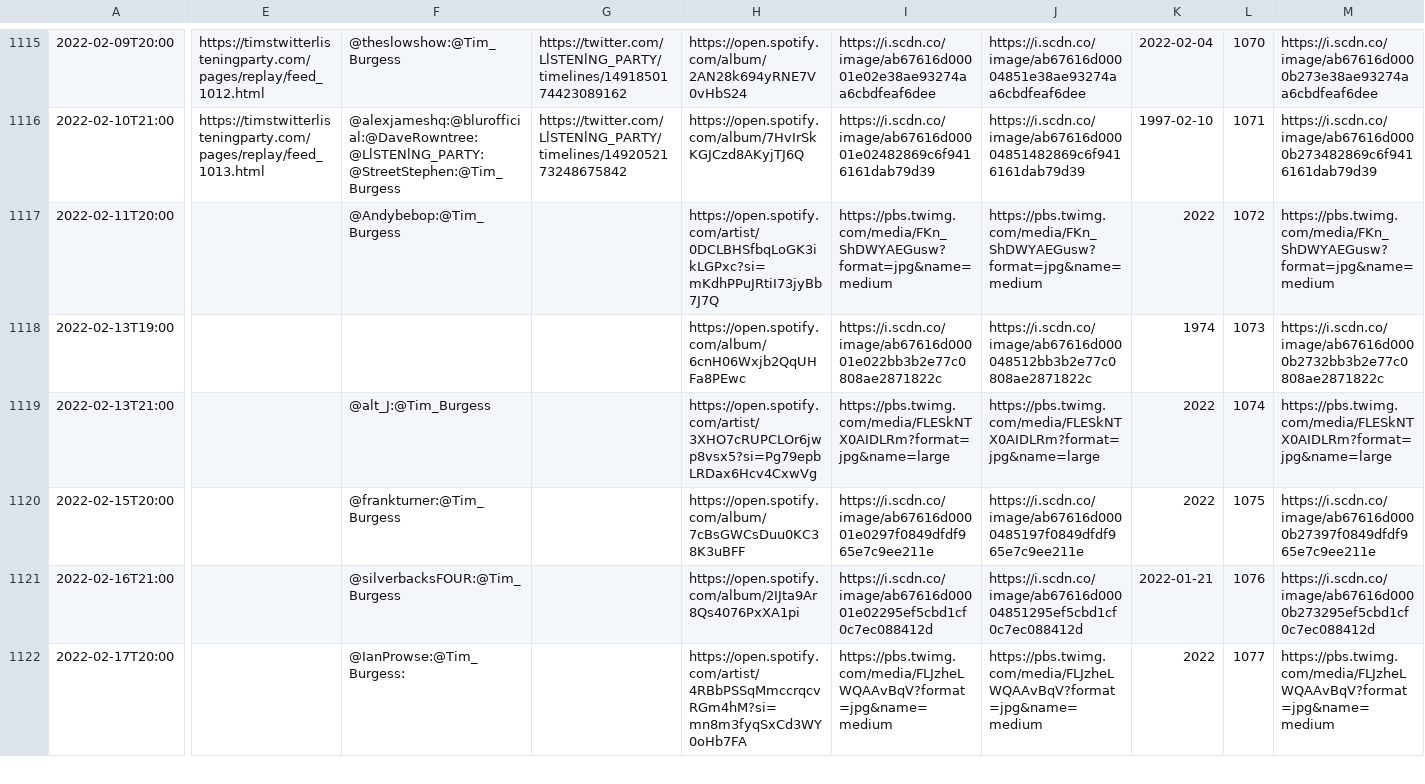
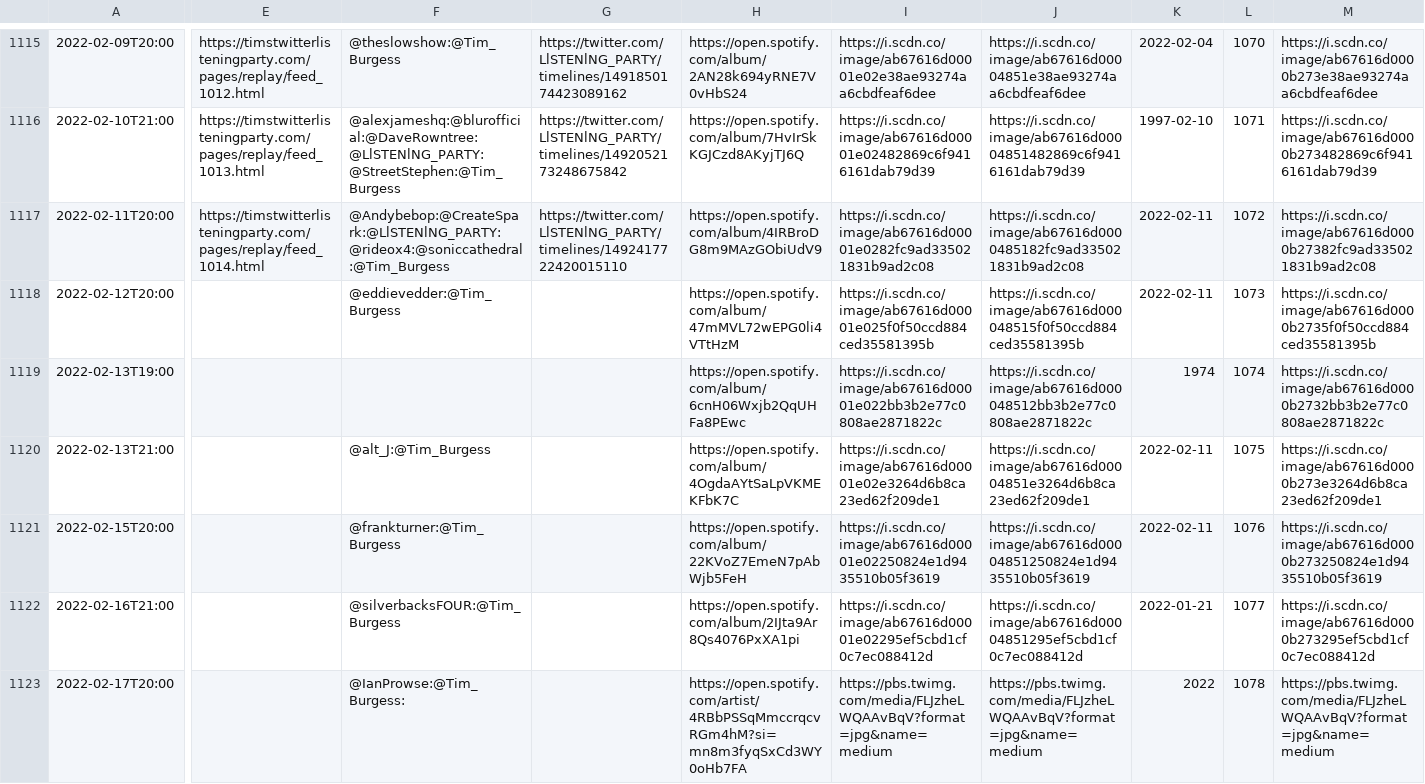
Before and after one commit to matbroughty/timstwitterlisteningparty, a CSV file: data/time-slot-data.csv, drawn as a sheet; only a part is shown, gaps mark what is left out; addresses are those after the commit; rows hold the shown columns only; the diff covers the shown part only; the diff names each change by its address in the sheet, - before the commit and + after, or states it on an @@ line.

Commit message:
Andy Bell collection + Eddie Vedder added + spotify album link refreshes

```diff
--- a/data/time-slot-data.csv
+++ b/data/time-slot-data.csv
-E1117: (empty)
+E1117: https://timstwitterlisteningparty.com/pages/replay/feed_1014.html
-F1117: @Andybebop:@Tim_Burgess
+F1117: @Andybebop:@CreateSpark:@LlSTENlNG_PARTY:@rideox4:@soniccathedral:@Tim_Burgess
-G1117: (empty)
+G1117: https://twitter.com/LlSTENlNG_PARTY/timelines/1492417722420015110
-H1117: https://open.spotify.com/artist/0DCLBHSfbqLoGK3ikLGPxc?si=mKdhPPuJRtiI73jyBb7J7Q
+H1117: https://open.spotify.com/album/4IRBroDG8m9MAzGObiUdV9
-I1117: https://pbs.twimg.com/media/FKn_ShDWYAEGusw?format=jpg&name=medium
+I1117: https://i.scdn.co/image/ab67616d00001e0282fc9ad335021831b9ad2c08
-J1117: https://pbs.twimg.com/media/FKn_ShDWYAEGusw?format=jpg&name=medium
+J1117: https://i.scdn.co/image/ab67616d0000485182fc9ad335021831b9ad2c08
-K1117: 2022
+K1117: 2022-02-11
-M1117: https://pbs.twimg.com/media/FKn_ShDWYAEGusw?format=jpg&name=medium
+M1117: https://i.scdn.co/image/ab67616d0000b27382fc9ad335021831b9ad2c08
+row 1118: 2022-02-12T20:00 |  | @eddievedder:@Tim_Burgess |  | https://open.spotify.com/album/47mMVL72wEPG0li4VTtHzM | https://i.scdn.co/image/ab67616d00001e025f0f50ccd884ced35581395b | https://i.scdn.co/image/ab67616d000048515f0f50ccd884ced35581395b | 2022-02-11 | 1073 | https://i.scdn.co/image/ab67616d0000b2735f0f50ccd884ced35581395b
-L1119: 1073
+L1119: 1074
-H1120: https://open.spotify.com/artist/3XHO7cRUPCLOr6jwp8vsx5?si=Pg79epbLRDax6Hcv4CxwVg
+H1120: https://open.spotify.com/album/4OgdaAYtSaLpVKMEKFbK7C
-I1120: https://pbs.twimg.com/media/FLESkNTX0AIDLRm?format=jpg&name=large
+I1120: https://i.scdn.co/image/ab67616d00001e02e3264d6b8ca23ed62f209de1
-J1120: https://pbs.twimg.com/media/FLESkNTX0AIDLRm?format=jpg&name=large
+J1120: https://i.scdn.co/image/ab67616d00004851e3264d6b8ca23ed62f209de1
-K1120:K1121: 2022
+K1120:K1121: 2022-02-11
-L1120: 1074
+L1120: 1075
-M1120: https://pbs.twimg.com/media/FLESkNTX0AIDLRm?format=jpg&name=large
+M1120: https://i.scdn.co/image/ab67616d0000b273e3264d6b8ca23ed62f209de1
-H1121: https://open.spotify.com/album/7cBsGWCsDuu0KC38K3uBFF
+H1121: https://open.spotify.com/album/22KVoZ7EmeN7pAbWjb5FeH
-I1121: https://i.scdn.co/image/ab67616d00001e0297f0849dfdf965e7c9ee211e
+I1121: https://i.scdn.co/image/ab67616d00001e02250824e1d9435510b05f3619
-J1121: https://i.scdn.co/image/ab67616d0000485197f0849dfdf965e7c9ee211e
+J1121: https://i.scdn.co/image/ab67616d00004851250824e1d9435510b05f3619
-L1121: 1075
+L1121: 1076
-M1121: https://i.scdn.co/image/ab67616d0000b27397f0849dfdf965e7c9ee211e
+M1121: https://i.scdn.co/image/ab67616d0000b273250824e1d9435510b05f3619
-L1122: 1076
+L1122: 1077
-L1123: 1077
+L1123: 1078
```
Also changed, not shown: 21 edited cells elsewhere in this file, 9 other files.
